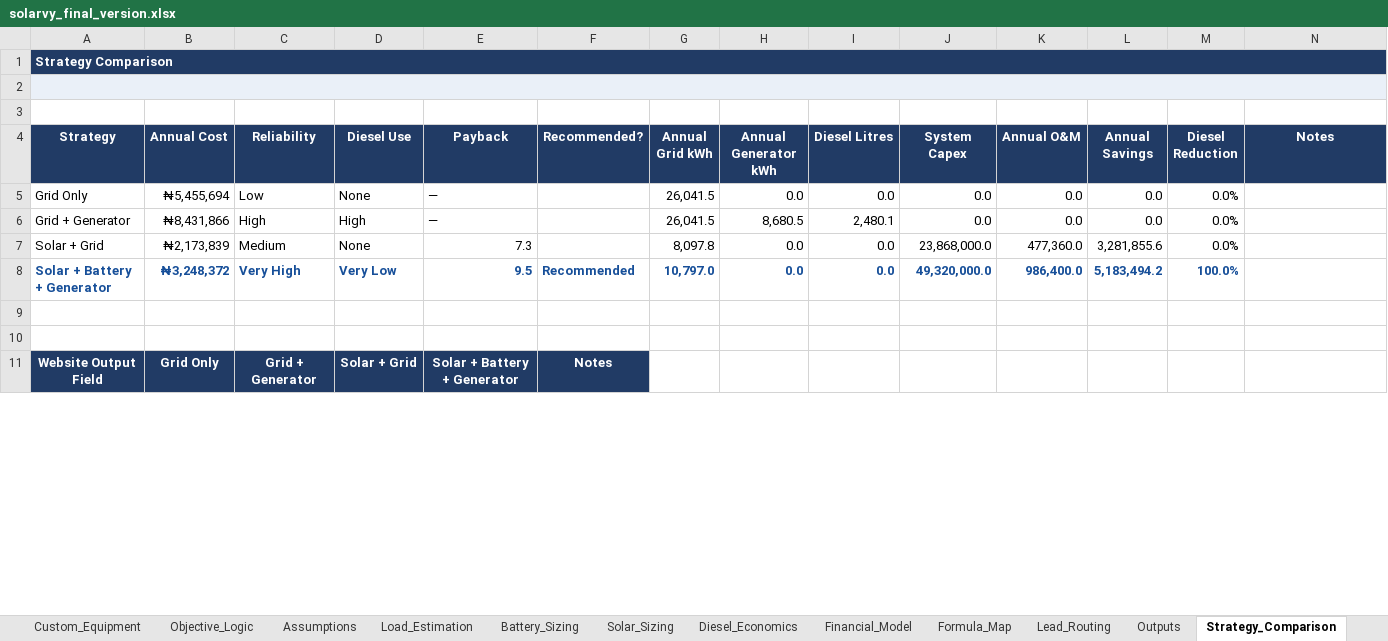
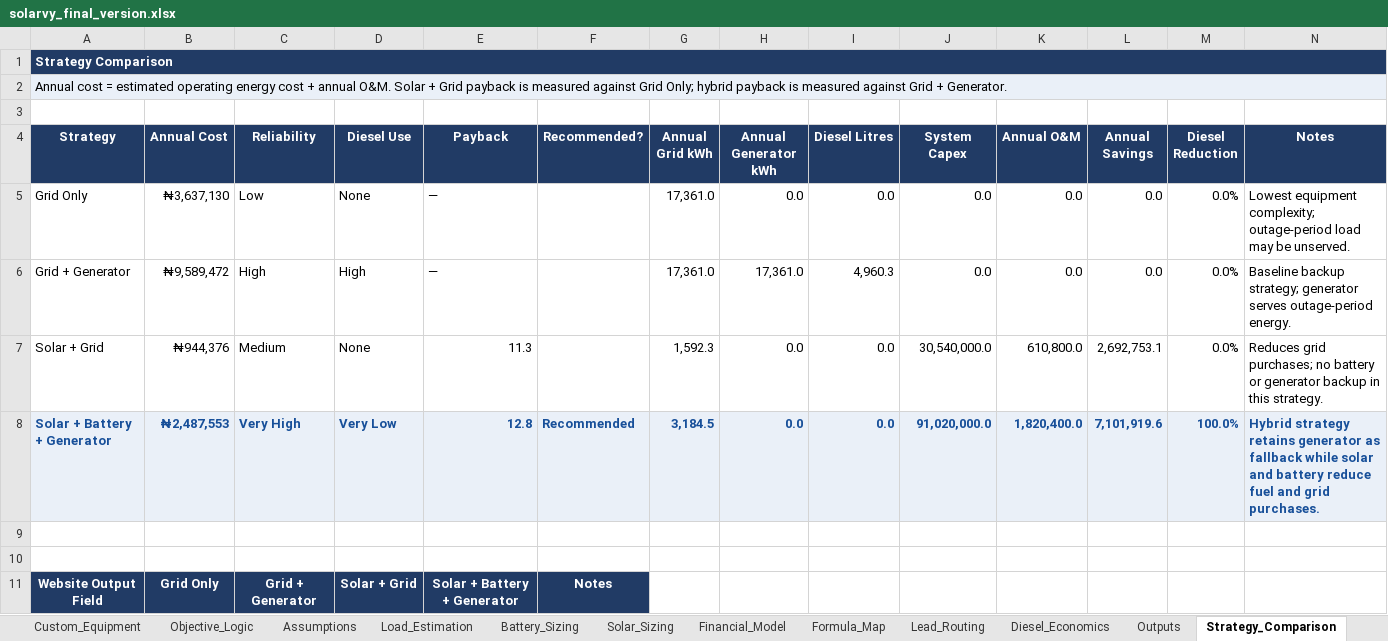
Before and after one commit to Ratheesh-Angular/Solarvy-Backend, an Excel workbook: excel/solarvy_final_version.xlsx, sheet Strategy_Comparison, drawn as a sheet; only a part is shown; values as stored, in another font and other column widths than the file's, no borders; the diff covers the shown part only; the diff names each change by its address in the sheet, - before the commit and + after, or states it on an @@ line.

```diff
--- a/excel/solarvy_final_version.xlsx (sheet Strategy_Comparison)
+++ b/excel/solarvy_final_version.xlsx (sheet Strategy_Comparison)
@@ sheet tab order changed: Custom_Equipment | Objective_Logic | Assumptions | Load_Estimation | Battery_Sizing | Solar_Sizing | Financial_Model | Formula_Map | Lead_Routing | Diesel_Economics | Outputs | Strategy_Comparison @@
-A2 (Strategy): (empty)
+A2 (Strategy): Annual cost = estimated operating energy cost + annual O&M. Solar + Grid payback is measured against Grid Only; hybrid payback is measured against Grid + Generator.
-B5 (Annual Cost): ₦5,455,694
+B5 (Annual Cost): ₦3,637,130
-G5:G6 (Annual Grid kWh): 26,041.5
+G5:G6 (Annual Grid kWh): 17,361.0
-N5 (Notes): (empty)
+N5 (Notes): Lowest equipment complexity; outage-period load may be unserved.
-B6 (Annual Cost): ₦8,431,866
+B6 (Annual Cost): ₦9,589,472
-H6 (Annual Generator kWh): 8,680.5
+H6 (Annual Generator kWh): 17,361.0
-I6 (Diesel Litres): 2,480.1
+I6 (Diesel Litres): 4,960.3
-N6 (Notes): (empty)
+N6 (Notes): Baseline backup strategy; generator serves outage-period energy.
-B7 (Annual Cost): ₦2,173,839
+B7 (Annual Cost): ₦944,376
-E7 (Payback): 7.3
+E7 (Payback): 11.3
-G7 (Annual Grid kWh): 8,097.8
+G7 (Annual Grid kWh): 1,592.3
-J7 (System Capex): 23,868,000.0
+J7 (System Capex): 30,540,000.0
-K7 (Annual O&M): 477,360.0
+K7 (Annual O&M): 610,800.0
-L7 (Annual Savings): 3,281,855.6
+L7 (Annual Savings): 2,692,753.1
-N7 (Notes): (empty)
+N7 (Notes): Reduces grid purchases; no battery or generator backup in this strategy.
-A8:N8 fill: none
+A8:N8 fill: #EAF0F8
-B8 (Annual Cost): ₦3,248,372
+B8 (Annual Cost): ₦2,487,553
-E8 (Payback): 9.5
+E8 (Payback): 12.8
-G8 (Annual Grid kWh): 10,797.0
+G8 (Annual Grid kWh): 3,184.5
-J8 (System Capex): 49,320,000.0
+J8 (System Capex): 91,020,000.0
-K8 (Annual O&M): 986,400.0
+K8 (Annual O&M): 1,820,400.0
-L8 (Annual Savings): 5,183,494.2
+L8 (Annual Savings): 7,101,919.6
-N8 (Notes): (empty)
+N8 (Notes): Hybrid strategy retains generator as fallback while solar and battery reduce fuel and grid purchases.
```
Also changed, not shown: 13 edited cells elsewhere in this sheet, sheet Custom_Equipment, sheet Equipment Default, sheet Objective_Logic, sheet Category Menu, sheet Assumptions, sheet Installer_Results_Output, 13 more sheets, formulas that keep their value, charts or pictures, 19 other files.
